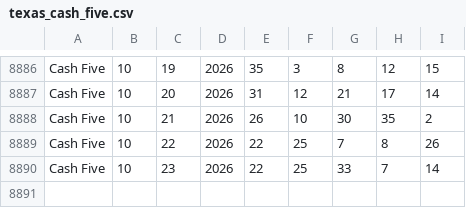
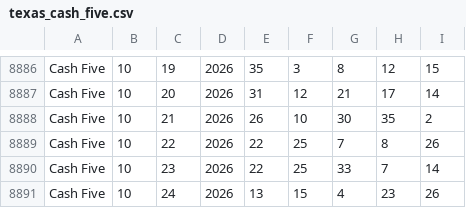
Before and after one commit to zygnosorteos-beep/sorteos-data-usa, a CSV file: raw_csv_usa/texas_cash_five.csv, drawn as a sheet; only a part is shown, gaps mark what is left out; the diff names each change by its address in the sheet, - before the commit and + after, or states it on an @@ line.

```diff
--- a/raw_csv_usa/texas_cash_five.csv
+++ b/raw_csv_usa/texas_cash_five.csv
+row 8891: Cash Five | 10 | 24 | 2026 | 13 | 15 | 4 | 23 | 26
```
Also changed, not shown: raw_csv_usa/lotto_texas.csv, raw_csv_usa/powerball.csv.
